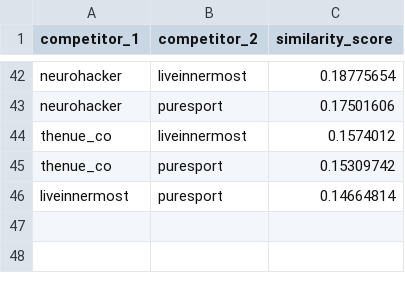
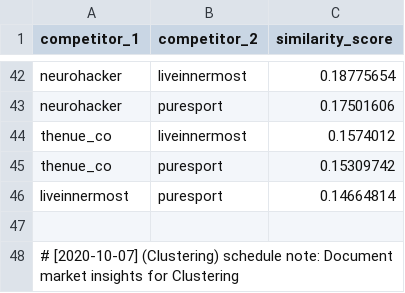
Before and after one commit to martindao/PM_Smart-Market-AI, a CSV file: Visualization/Data/competitor_competitor_similarity.csv, drawn as a sheet; only a part is shown, gaps mark what is left out.

Commit message:
Document market insights for Clustering

```diff
--- a/Visualization/Data/competitor_competitor_similarity.csv
+++ b/Visualization/Data/competitor_competitor_similarity.csv
@@ -46 +46,3 @@ thenue_co,puresport,0.15309742
 liveinnermost,puresport,0.14664814
+
+# [2020-10-07] (Clustering) schedule note: Document market insights for Clustering
```
